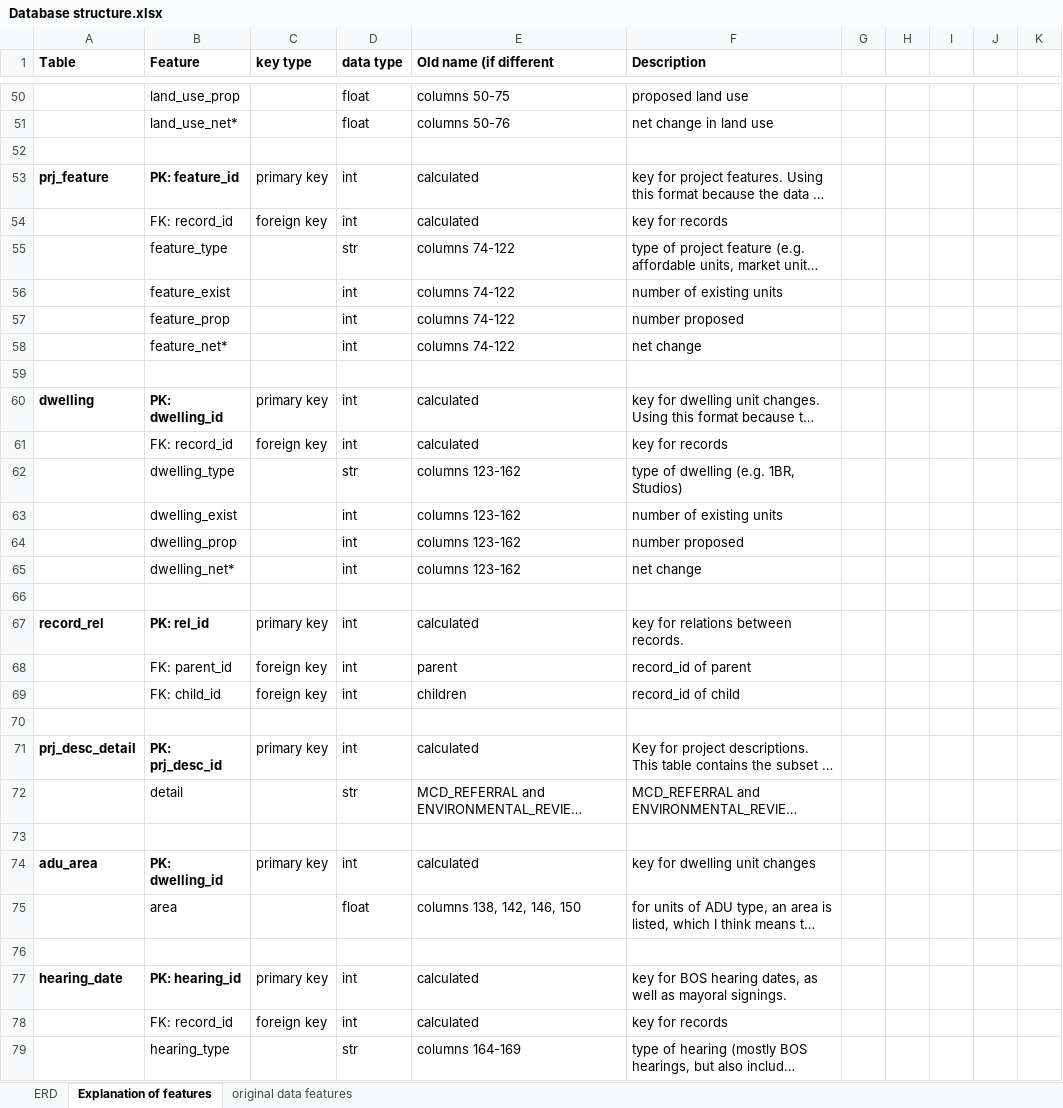
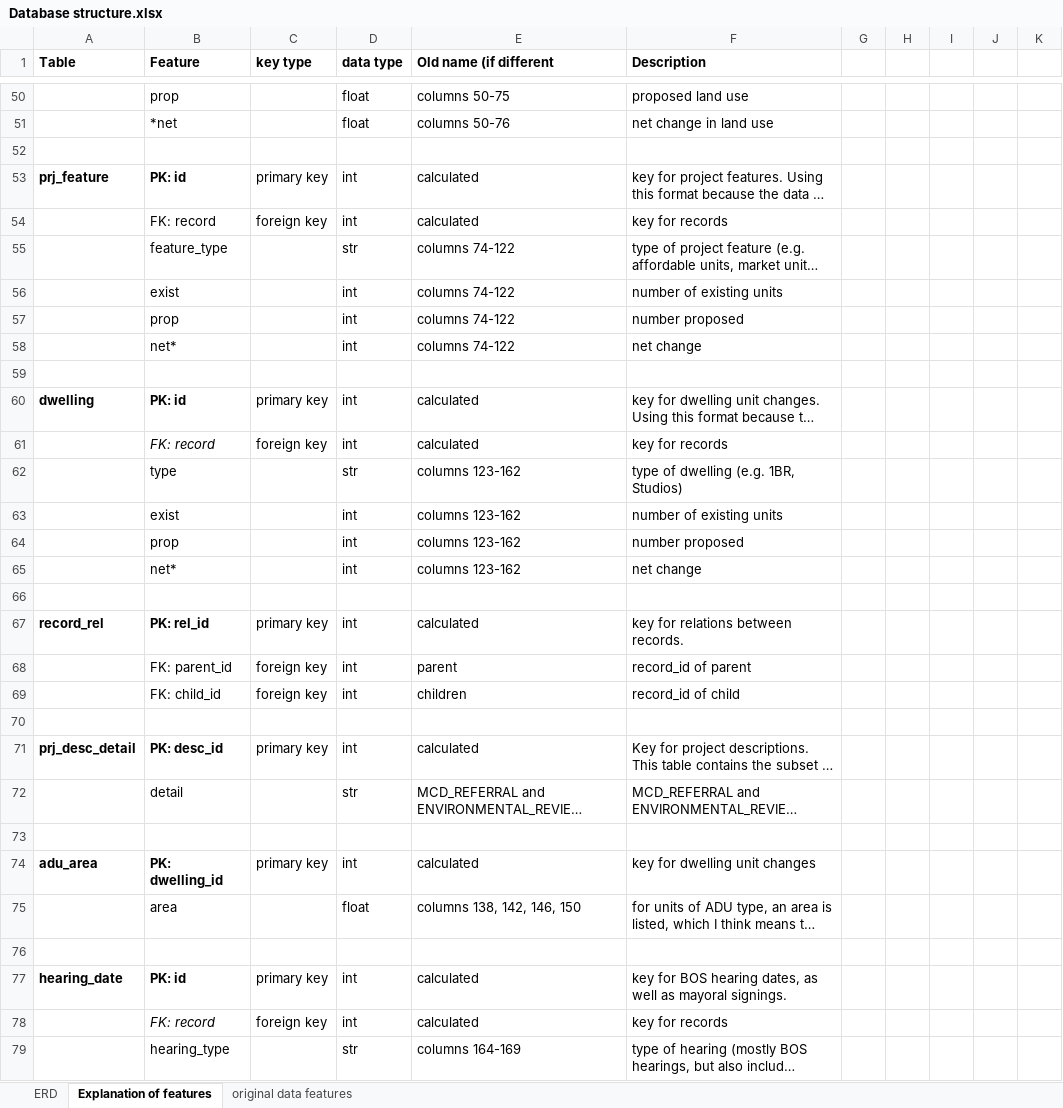
Before and after one commit to YIMBYdata/sf-planning-pipeline, an Excel workbook: Database structure.xlsx, sheet Explanation of features, drawn as a sheet; only a part is shown, gaps mark what is left out; long unchanged cells end in …; values as stored, in another font and other column widths than the file's, no borders; the diff covers the shown part only; the diff names each change by its address in the sheet, - before the commit and + after, or states it on an @@ line.

```diff
--- a/Database structure.xlsx (sheet Explanation of features)
+++ b/Database structure.xlsx (sheet Explanation of features)
-B50 (Feature): land_use_prop
+B50 (Feature): prop
-B51 (Feature): land_use_net*
+B51 (Feature): *net
-B53 (Feature): PK: feature_id
+B53 (Feature): PK: id
-B54 (Feature): FK: record_id
+B54 (Feature): FK: record
-B56 (Feature): feature_exist
+B56 (Feature): exist
-B57 (Feature): feature_prop
+B57 (Feature): prop
-B58 (Feature): feature_net*
+B58 (Feature): net*
-B60 (Feature): PK: dwelling_id
+B60 (Feature): PK: id
-B61 (Feature): FK: record_id
+B61 (Feature): FK: record
-B61 italic: off
+B61 italic: on
-B62 (Feature): dwelling_type
+B62 (Feature): type
-B63 (Feature): dwelling_exist
+B63 (Feature): exist
-B64 (Feature): dwelling_prop
+B64 (Feature): prop
-B65 (Feature): dwelling_net*
+B65 (Feature): net*
-B71 (Feature): PK: prj_desc_id
+B71 (Feature): PK: desc_id
-B77 (Feature): PK: hearing_id
+B77 (Feature): PK: id
-B78 (Feature): FK: record_id
+B78 (Feature): FK: record
-B78 italic: off
+B78 italic: on
```
Also changed, not shown: 33 edited cells and cell formats elsewhere in this sheet, sheet ERD, 3 other files.
